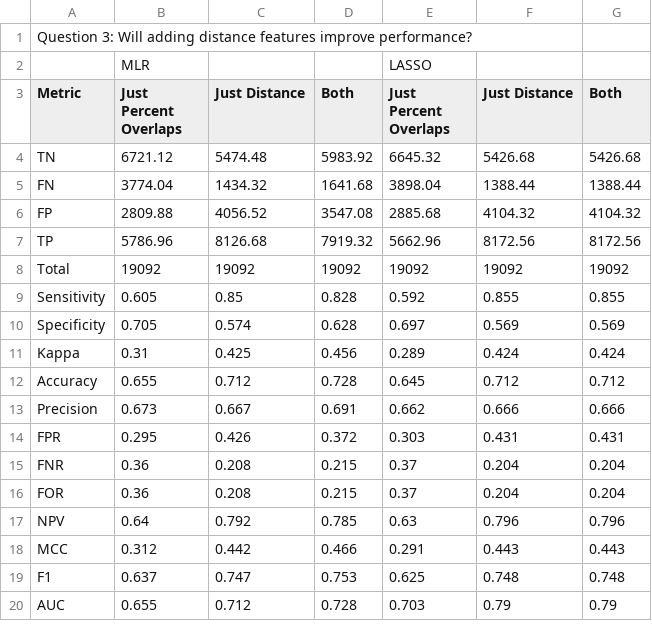
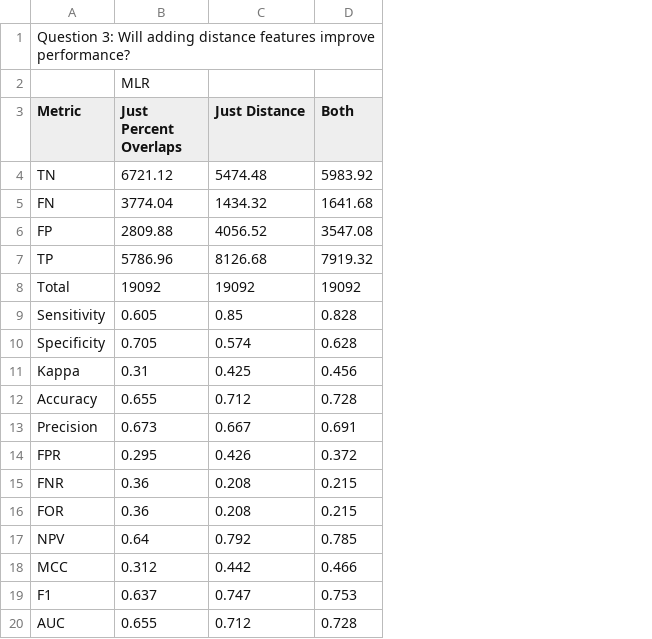
Before and after one commit to stilianoudakis/TAD_predictive_modeling, a CSV file: Manuscript/Tables/gm12878_adding_distances.csv, drawn as a sheet; the diff names each change by its address in the sheet, - before the commit and + after, or states it on an @@ line.

```diff
--- a/Manuscript/Tables/gm12878_adding_distances.csv
+++ b/Manuscript/Tables/gm12878_adding_distances.csv
-column E (Just Percent Overlaps), row 2: LASSO; rows 4-20: 6645.32 | 3898.04 | 2885.68 | 5662.96 | 19092 | 0.592 | 0.697 | 0.289 | 0.645 | 0.662 | 0.303 | 0.37 | 0.37 | 0.63 | 0.291 | 0.625 | 0.703
-column F (Just Distance), rows 4-20: 5426.68 | 1388.44 | 4104.32 | 8172.56 | 19092 | 0.855 | 0.569 | 0.424 | 0.712 | 0.666 | 0.431 | 0.204 | 0.204 | 0.796 | 0.443 | 0.748 | 0.79
-column G (Both), rows 4-20: 5426.68 | 1388.44 | 4104.32 | 8172.56 | 19092 | 0.855 | 0.569 | 0.424 | 0.712 | 0.666 | 0.431 | 0.204 | 0.204 | 0.796 | 0.443 | 0.748 | 0.79
```
Also changed, not shown: Manuscript/Tables/gm12878_class_imbalance_issue.csv, Manuscript/Tables/gm12878_improving_class_imbalance.csv, 2 other files.
